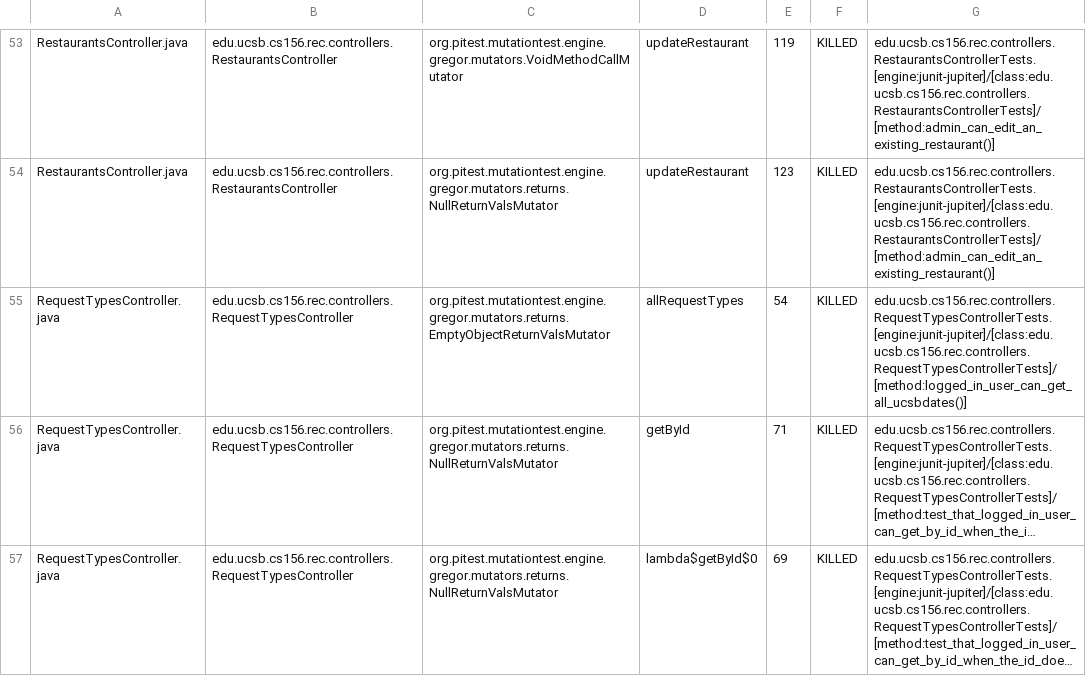
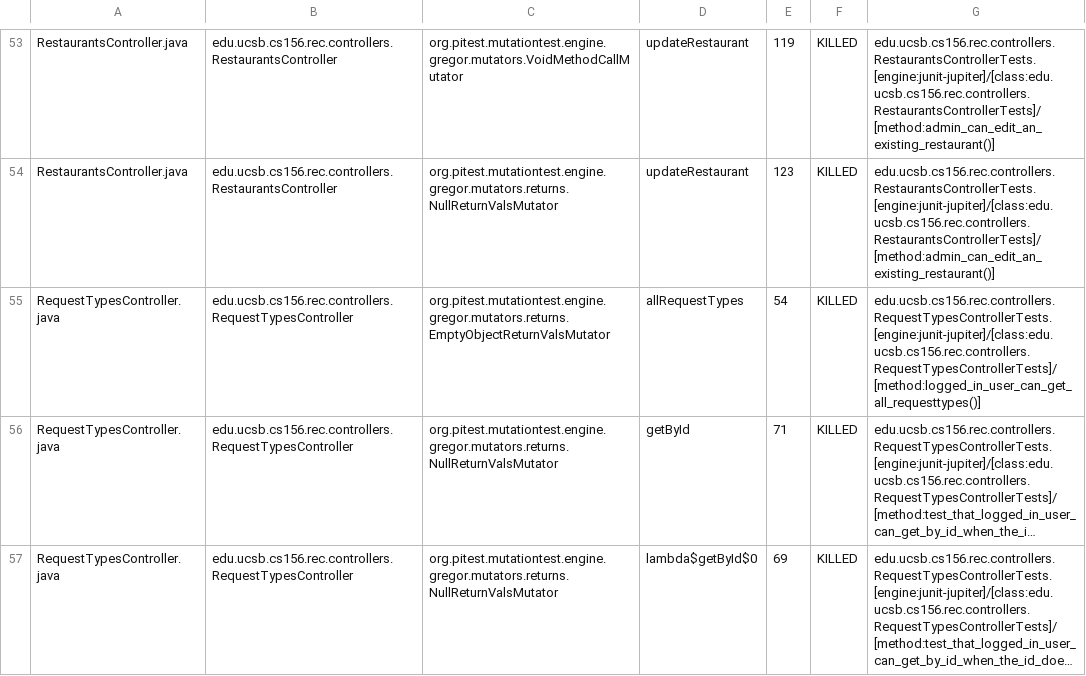
Before and after one commit to ucsb-cs156-f24/proj-rec-f24-05, a CSV file: prs/59/pitest/mutations.csv, drawn as a sheet; only a part is shown, gaps mark what is left out; long unchanged cells end in …; the diff names each change by its address in the sheet, - before the commit and + after, or states it on an @@ line.

Commit message:
Deploying to gh-pages from @ ucsb-cs156-f24/proj-rec-f24-05@976ba66525ed3f65834ab307d9cf9e99432b949c 🚀

```diff
--- a/prs/59/pitest/mutations.csv
+++ b/prs/59/pitest/mutations.csv
-G55: edu.ucsb.cs156.rec.controllers.RequestTypesControllerTests.[engine:junit-jupiter]/[class:edu.ucsb.cs156.rec.controllers.RequestTypesControllerTests]/[method:logged_in_user_can_get_all_ucsbdates()]
+G55: edu.ucsb.cs156.rec.controllers.RequestTypesControllerTests.[engine:junit-jupiter]/[class:edu.ucsb.cs156.rec.controllers.RequestTypesControllerTests]/[method:logged_in_user_can_get_all_requesttypes()]
```
Also changed, not shown: 12 other files.
